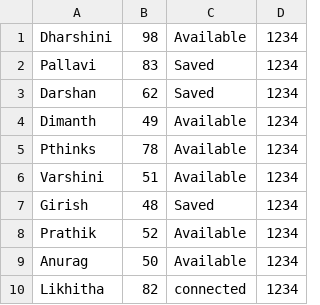
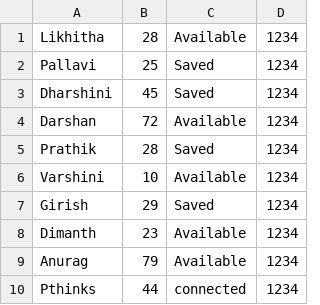
Before and after one commit to likhi-s/CPP, a CSV file: Projects/Wifi_task/build/Desktop_Qt_6_7_3_MinGW_64_bit-Debug/WifiData.csv, drawn as a sheet.

```diff
--- a/Projects/Wifi_task/build/Desktop_Qt_6_7_3_MinGW_64_bit-Debug/WifiData.csv
+++ b/Projects/Wifi_task/build/Desktop_Qt_6_7_3_MinGW_64_bit-Debug/WifiData.csv
@@ -1,10 +1,10 @@
-Dharshini,98,Available,1234
-Pallavi,83,Saved,1234
-Darshan,62,Saved,1234
-Dimanth,49,Available,1234
-Pthinks,78,Available,1234
-Varshini,51,Available,1234
-Girish,48,Saved,1234
-Prathik,52,Available,1234
-Anurag,50,Available,1234
-Likhitha,82,connected,1234
+Likhitha,28,Available,1234
+Pallavi,25,Saved,1234
+Dharshini,45,Saved,1234
+Darshan,72,Available,1234
+Prathik,28,Saved,1234
+Varshini,10,Available,1234
+Girish,29,Saved,1234
+Dimanth,23,Available,1234
+Anurag,79,Available,1234
+Pthinks,44,connected,1234
```
Also changed, not shown: 25 other files.
